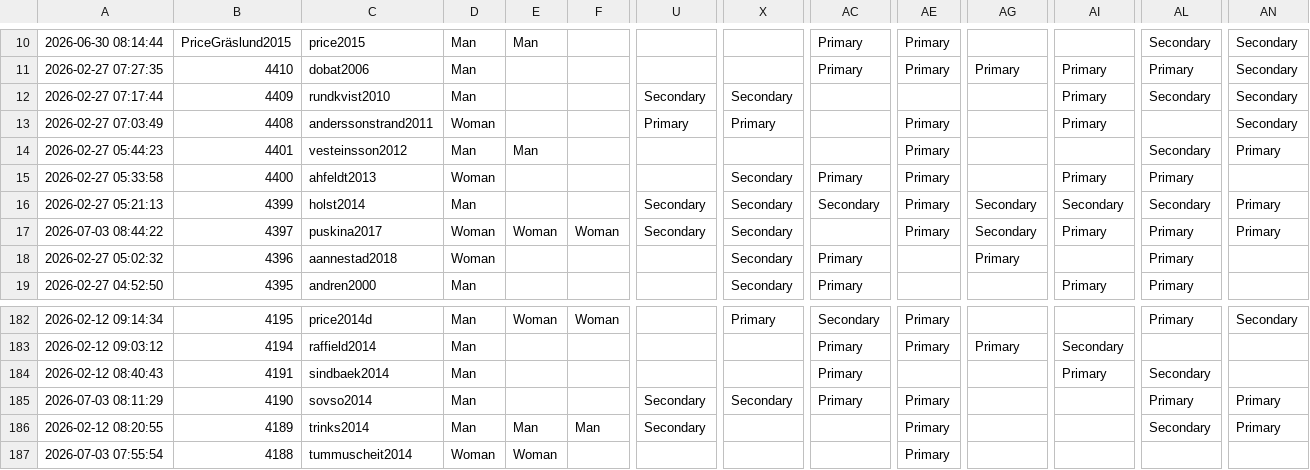
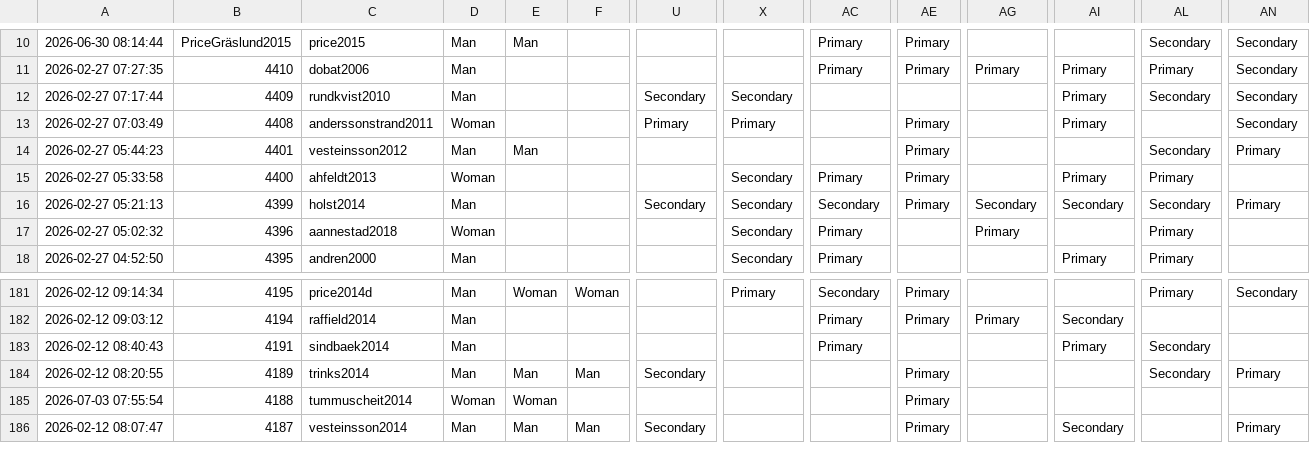
Before and after one commit to zackbatist/BibVik, a CSV file: data/annotations.csv, drawn as a sheet; only a part is shown, gaps mark what is left out; the shorter side is filled out with more unchanged rows; rows hold the shown columns only; the diff names each change by its address in the sheet, - before the commit and + after, or states it on an @@ line.

Commit message:
Remove puskina2017 and sovso2014 from annotations (excluded from corpus)

```diff
--- a/data/annotations.csv
+++ b/data/annotations.csv
-row 17: 2026-07-03 08:44:22 | 4397 | puskina2017 | Woman | Woman | Woman | Secondary | Secondary |  | Primary | Secondary | Primary | Primary | Primary
-row 185: 2026-07-03 08:11:29 | 4190 | sovso2014 | Man |  |  | Secondary | Secondary | Primary | Primary |  |  | Primary | Primary
```
